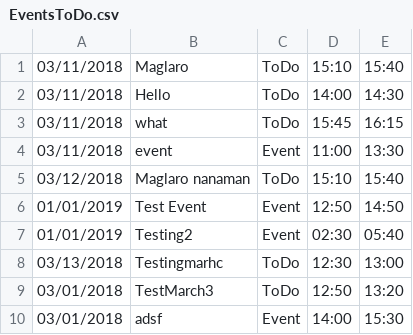
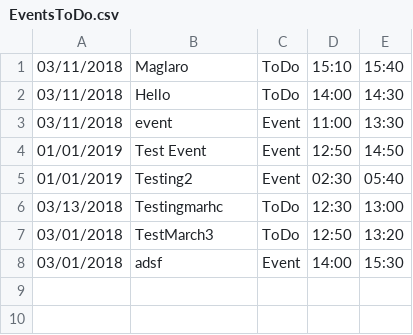
Before and after one commit to idichaves/DesignChallenge2, a CSV file: EventsToDo.csv, drawn as a sheet; the diff names each change by its address in the sheet, - before the commit and + after, or states it on an @@ line.

```diff
--- a/EventsToDo.csv
+++ b/EventsToDo.csv
-row 3: 03/11/2018 | what | ToDo | 15:45 | 16:15
-row 5: 03/12/2018 | Maglaro nanaman | ToDo | 15:10 | 15:40
```
Also changed, not shown: 5 other files.
